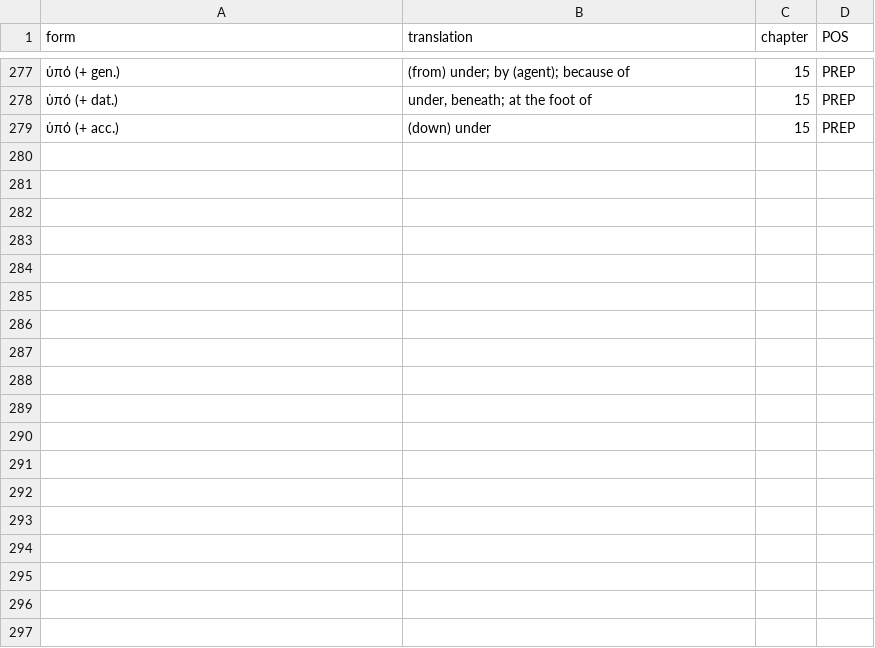
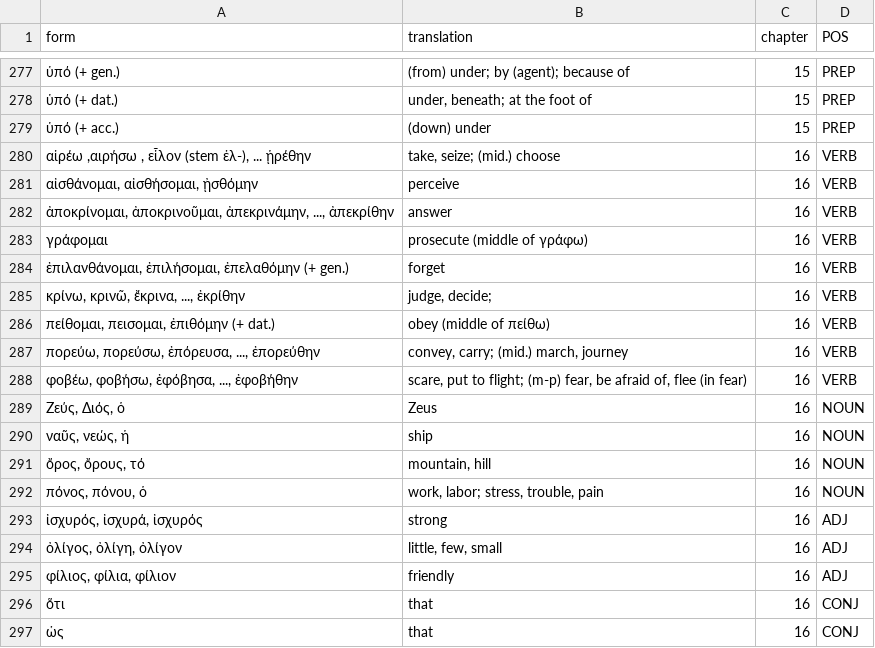
Before and after one commit to willf/shelmerdine-greek, a TSV file: data/words.tsv, drawn as a sheet; only a part is shown, gaps mark what is left out.

Commit message:
chapter 16 vocab

```diff
--- a/data/words.tsv
+++ b/data/words.tsv
@@ -279 +279,19 @@ form	translation	chapter	POS
 ὑπό (+ acc.)	(down) under	15	PREP
+αἱρέω ,αιρήσω , εἷλον (stem ἑλ-), ... ᾑρέθην	take, seize; (mid.) choose	16	VERB
+αἰσθάνομαι, αἰσθήσομαι, ᾐσθόμην	perceive	16	VERB
+ἀποκρίνομαι, ἀποκρινοῦμαι, ἀπεκρινάμην, ..., ἀπεκρίθην	answer	16	VERB
+γράφομαι	prosecute (middle of γράφω)	16	VERB
+ἐπιλανθάνομαι, ἐπιλήσομαι, ἐπελαθόμην (+ gen.)	forget	16	VERB
+κρίνω, κρινῶ, ἔκρινα, ..., ἐκρίθην	judge, decide;	16	VERB
+πείθομαι, πεισομαι, ἐπιθόμην (+ dat.)	obey (middle of πείθω)	16	VERB
+πορεύω, πορεύσω, ἐπόρευσα, ..., ἐπορεύθην	convey, carry; (mid.) march, journey	16	VERB
+φοβέω, φοβήσω, ἐφόβησα, ..., ἐφοβήθην	scare, put to flight; (m-p) fear, be afraid of, flee (in fear)	16	VERB
+Ζεύς, Διός, ὁ	Zeus	16	NOUN
+ναῦς, νεώς, ἡ	ship	16	NOUN
+ὄρος, ὄρους, τό	mountain, hill	16	NOUN
+πόνος, πόνου, ὁ	work, labor; stress, trouble, pain	16	NOUN
+ἰσχυρός, ἰσχυρά, ἰσχυρός	strong	16	ADJ
+ὀλίγος, ὀλίγη, ὀλίγον	little, few, small	16	ADJ
+φίλιος, φίλια, φίλιον	friendly	16	ADJ
+ὅτι	that	16	CONJ
+ὡς	that	16	CONJ
```
